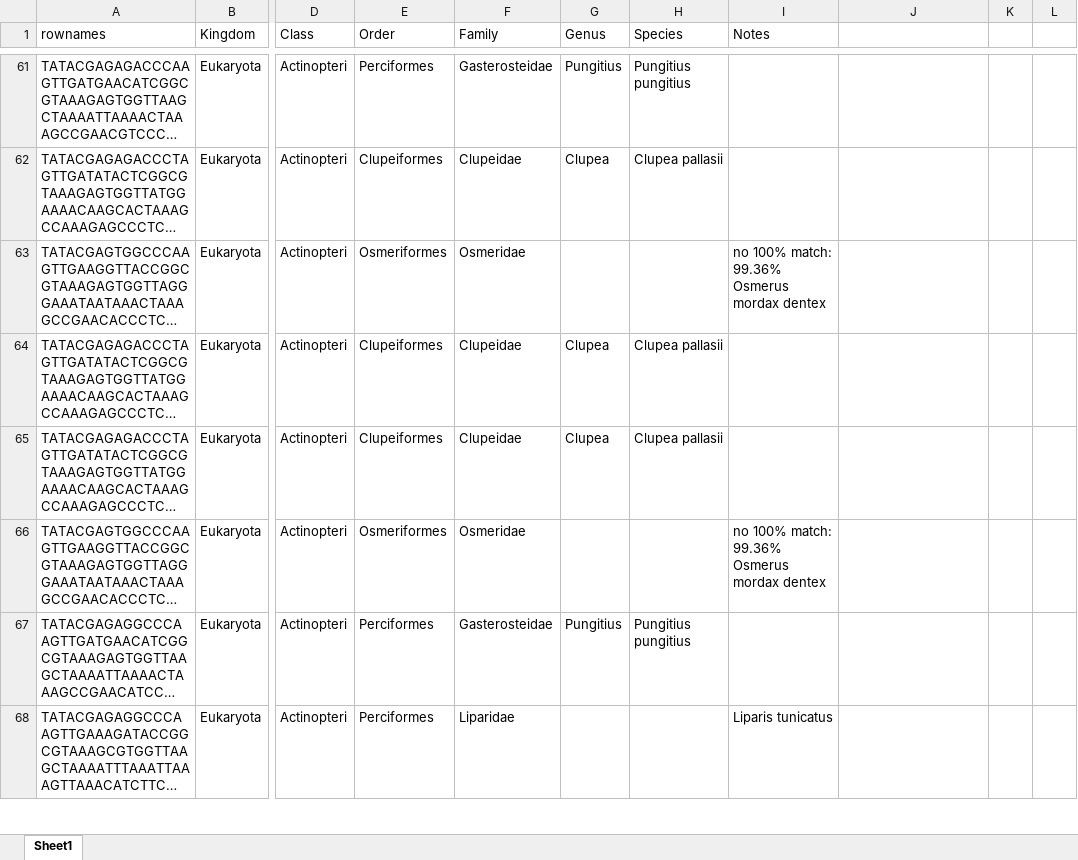
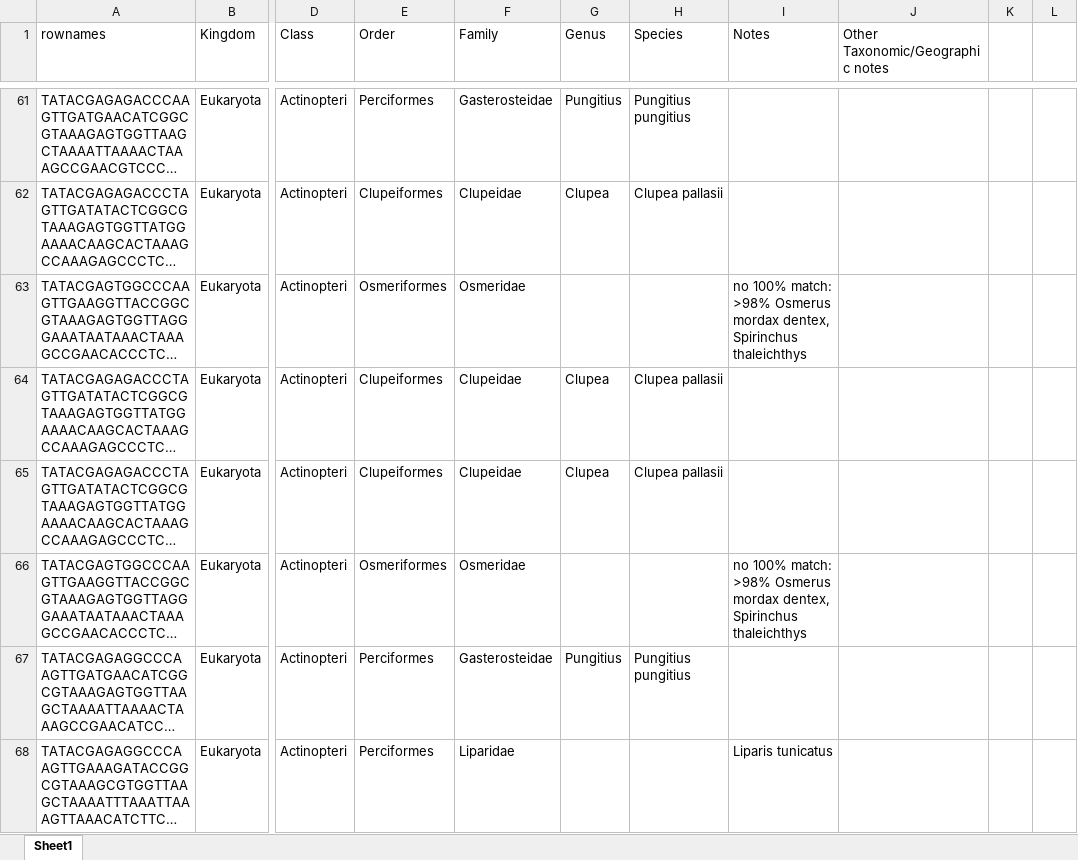
Before and after one commit to m-ball3/Arctic-predator-diet-microbiome, an Excel workbook: DADA2/WADE003-arcticpred-12SP1-taxa-130trunc.xlsx, sheet Sheet1, drawn as a sheet; only a part is shown, gaps mark what is left out; long unchanged cells end in …; values as stored, in another font and other column widths than the file's, no cell formats; the diff covers the shown part only; the diff names each change by its address in the sheet, - before the commit and + after, or states it on an @@ line.

Commit message:
Updates 12S and 16S reference databases with >99% matches (both for species and genus); Updates 16S from Pleuronectiformes to Carangiformes; Fixes incorrect mapping of ADFG IDs to plots for 16S and 12S; Saves new outputs from DADA2 pipelines after updates to reference databases.

```diff
--- a/DADA2/WADE003-arcticpred-12SP1-taxa-130trunc.xlsx (sheet Sheet1)
+++ b/DADA2/WADE003-arcticpred-12SP1-taxa-130trunc.xlsx (sheet Sheet1)
-J1: (empty)
+J1: Other Taxonomic/Geographic notes
-I63 (Notes): …100% match: 99.36% Osmerus mordax dentex
+I63 (Notes): …100% match: >98% Osmerus mordax dentex, Spirinchus thaleichthys
-I66 (Notes): …100% match: 99.36% Osmerus mordax dentex
+I66 (Notes): …100% match: >98% Osmerus mordax dentex, Spirinchus thaleichthys
```
Also changed, not shown: 22 edited cells elsewhere in this sheet, cell formats, DADA2/WADE003-arcticpred-16SP2-taxa.xlsx, 25 other files.
